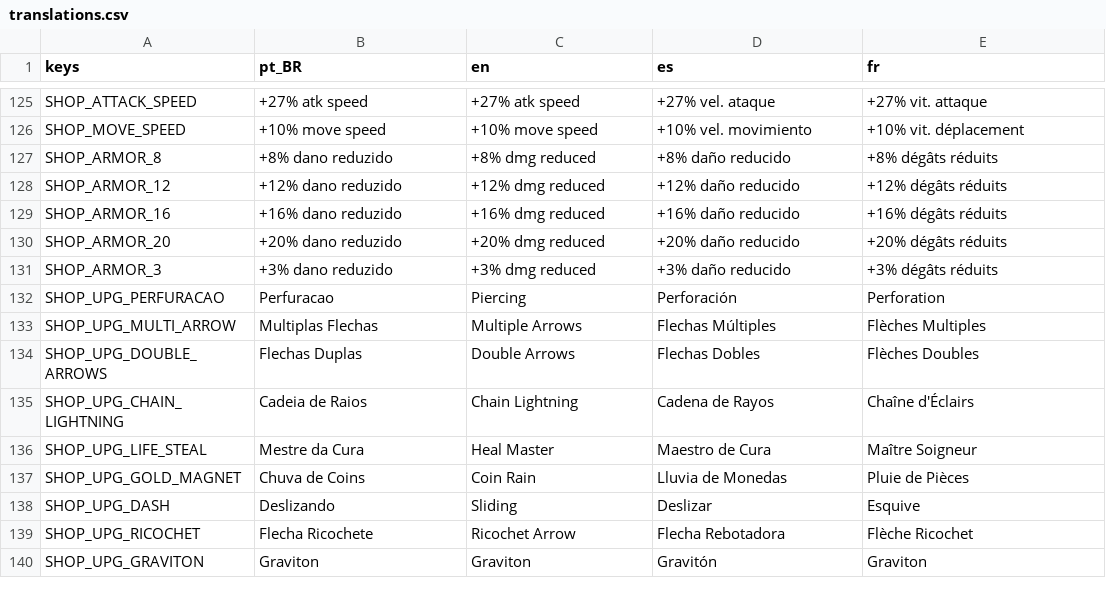
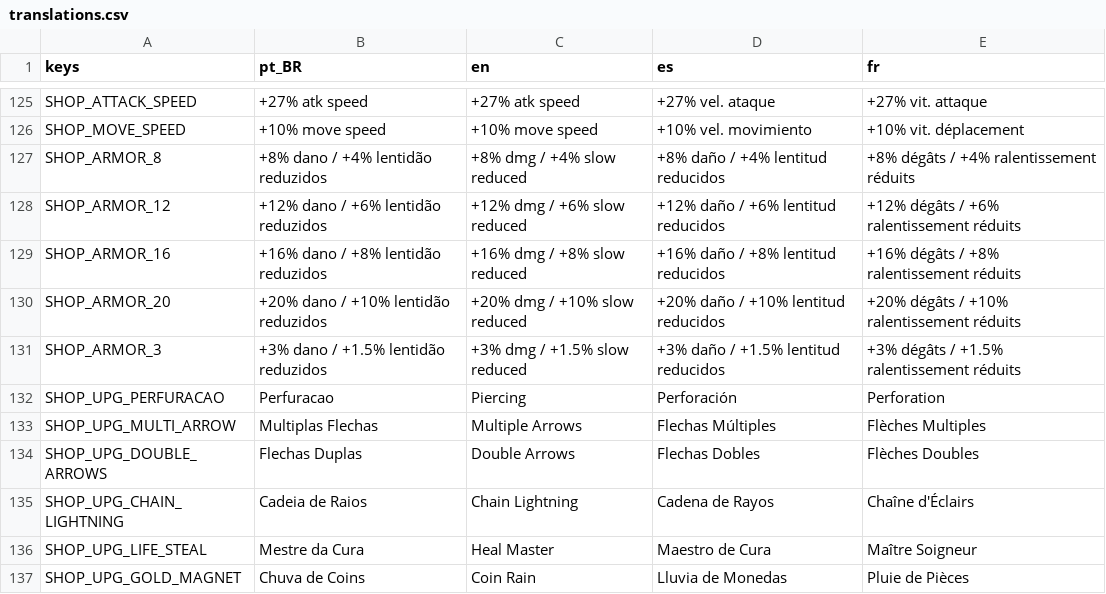
Before and after one commit to rafa-mesquita/Twilight-Quiver, a CSV file: assets/i18n/translations.csv, drawn as a sheet; only a part is shown, gaps mark what is left out; the shorter side is filled out with more unchanged rows; the diff covers the shown part only.

```diff
--- a/assets/i18n/translations.csv
+++ b/assets/i18n/translations.csv
@@ -162,7 +162,7 @@ SHOP_ATTACK_SPEED,+27% atk speed,+27% atk speed,+27% vel. ataque,+27% vit. attaq
 SHOP_MOVE_SPEED,+10% move speed,+10% move speed,+10% vel. movimiento,+10% vit. déplacement
-SHOP_ARMOR_8,+8% dano reduzido,+8% dmg reduced,+8% daño reducido,+8% dégâts réduits
-SHOP_ARMOR_12,+12% dano reduzido,+12% dmg reduced,+12% daño reducido,+12% dégâts réduits
-SHOP_ARMOR_16,+16% dano reduzido,+16% dmg reduced,+16% daño reducido,+16% dégâts réduits
-SHOP_ARMOR_20,+20% dano reduzido,+20% dmg reduced,+20% daño reducido,+20% dégâts réduits
-SHOP_ARMOR_3,+3% dano reduzido,+3% dmg reduced,+3% daño reducido,+3% dégâts réduits
+SHOP_ARMOR_8,+8% dano / +4% lentidão reduzidos,+8% dmg / +4% slow reduced,+8% daño / +4% lentitud reducidos,+8% dégâts / +4% ralentissement réduits
+SHOP_ARMOR_12,+12% dano / +6% lentidão reduzidos,+12% dmg / +6% slow reduced,+12% daño / +6% lentitud reducidos,+12% dégâts / +6% ralentissement réduits
+SHOP_ARMOR_16,+16% dano / +8% lentidão reduzidos,+16% dmg / +8% slow reduced,+16% daño / +8% lentitud reducidos,+16% dégâts / +8% ralentissement réduits
+SHOP_ARMOR_20,+20% dano / +10% lentidão reduzidos,+20% dmg / +10% slow reduced,+20% daño / +10% lentitud reducidos,+20% dégâts / +10% ralentissement réduits
+SHOP_ARMOR_3,+3% dano / +1.5% lentidão reduzidos,+3% dmg / +1.5% slow reduced,+3% daño / +1.5% lentitud reducidos,+3% dégâts / +1.5% ralentissement réduits
 SHOP_UPG_PERFURACAO,Perfuracao,Piercing,Perforación,Perforation
```
Also changed, not shown: 20 edited cells elsewhere in this file, 15 other files.
